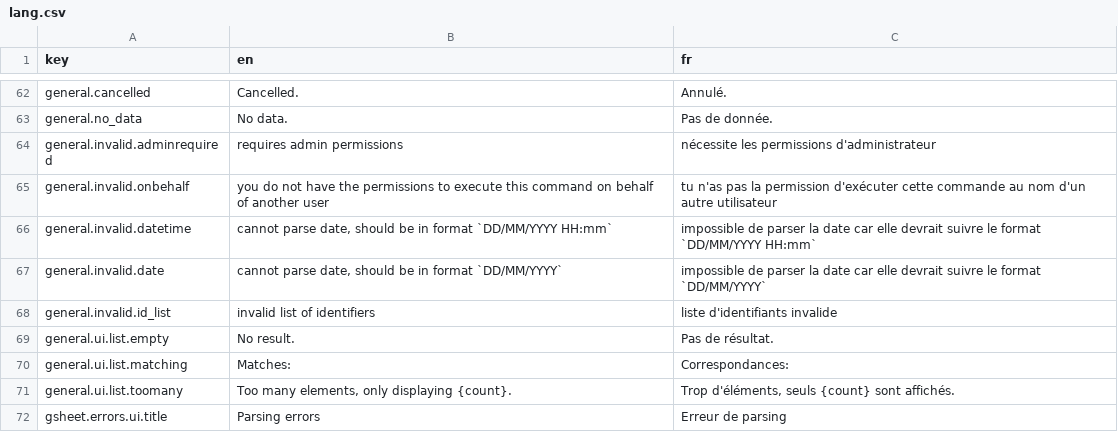
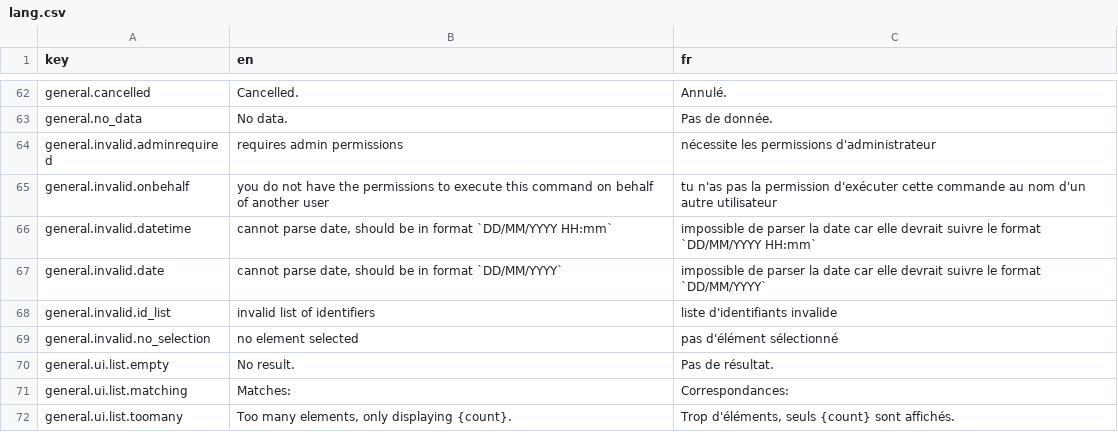
Before and after one commit to waliens/bloude-clockin, a CSV file: src/lang/lang.csv, drawn as a sheet; only a part is shown, gaps mark what is left out; the shorter side is filled out with more unchanged rows.

Commit message:
fix no selection error

```diff
--- a/src/lang/lang.csv
+++ b/src/lang/lang.csv
@@ -68,2 +68,3 @@ general.invalid.date,"cannot parse date, should be in format `DD/MM/YYYY`","impo
 general.invalid.id_list,"invalid list of identifiers","liste d'identifiants invalide"
+general.invalid.no_selection,"no element selected","pas d'élément sélectionné"
 general.ui.list.empty,"No result.","Pas de résultat."
```
Also changed, not shown: 1 other file.
